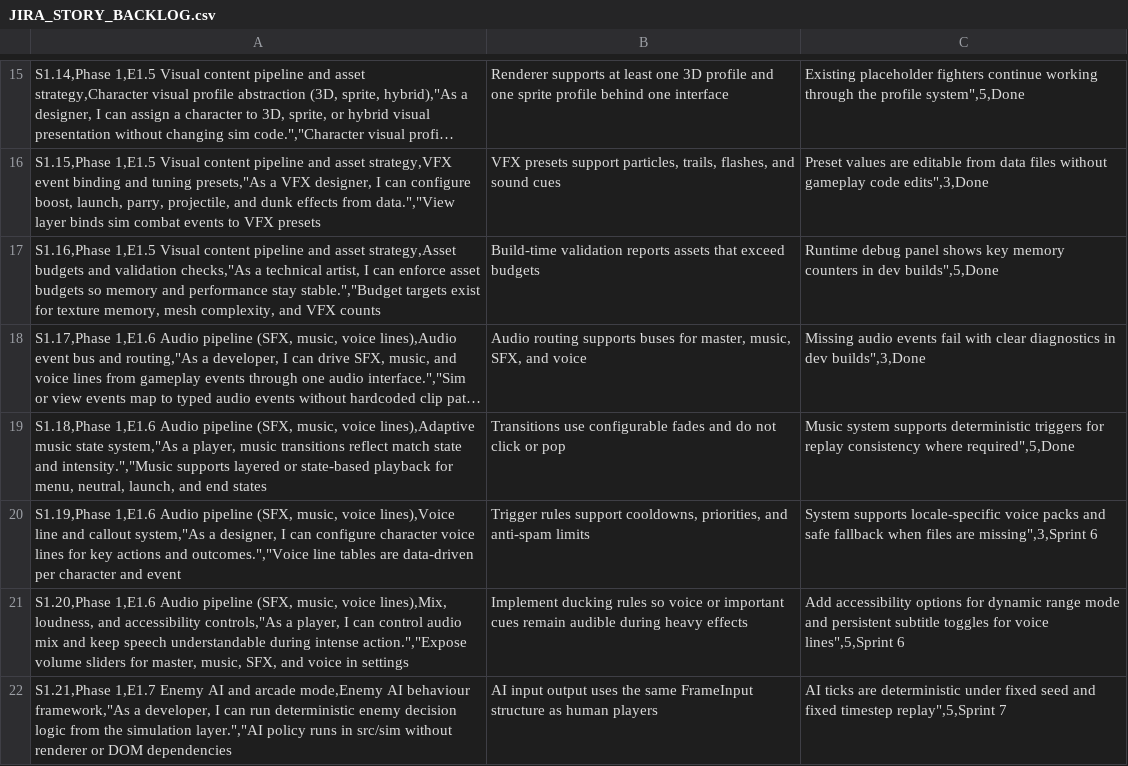
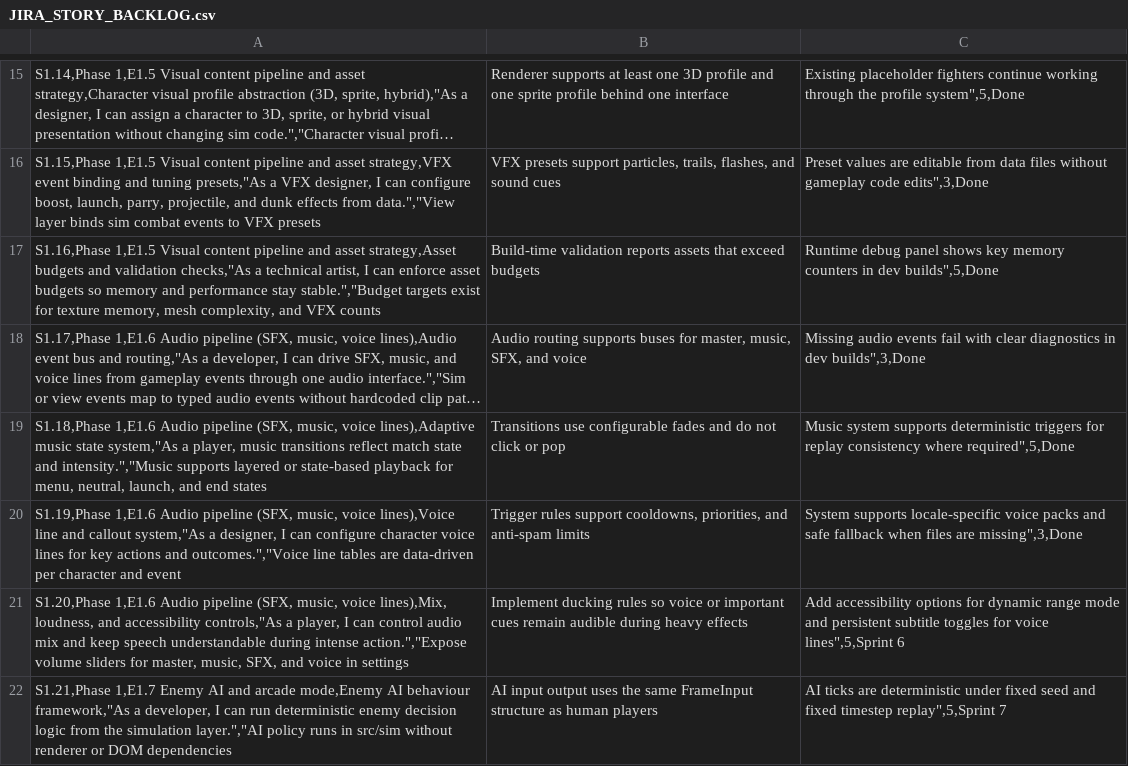
Before and after one commit to morrisjam/animated-octo-lana, a CSV file: JIRA_STORY_BACKLOG.csv, drawn as a sheet; only a part is shown, gaps mark what is left out; long unchanged cells end in …; the diff names each change by its address in the sheet, - before the commit and + after, or states it on an @@ line.

Commit message:
S1.19: add data-driven voice line callout system

```diff
--- a/JIRA_STORY_BACKLOG.csv
+++ b/JIRA_STORY_BACKLOG.csv
-C20: …files are missing",3,Sprint 6
+C20: …files are missing",3,Done
```
Also changed, not shown: 11 other files.
